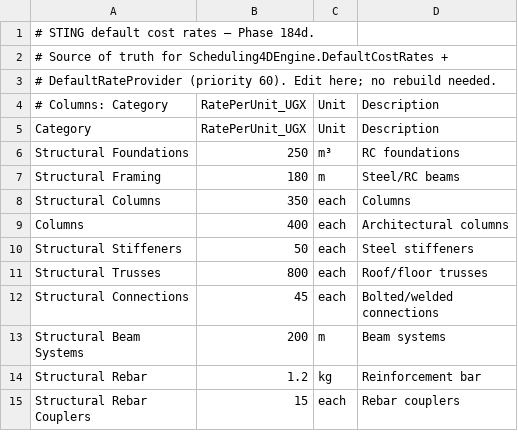
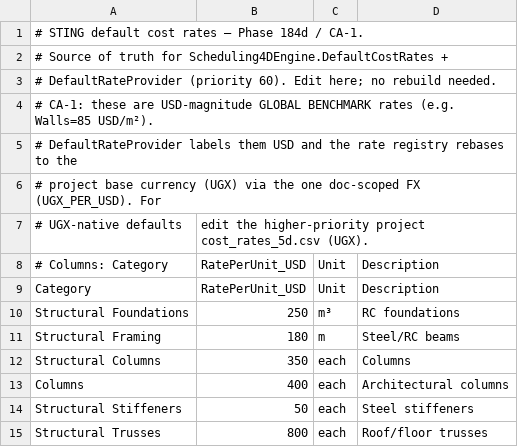
Before and after one commit to beckykyomugisha/STINGTOOLS, a CSV file: StingTools/Data/STING_DEFAULT_COST_RATES.csv, drawn as a sheet; only a part is shown; the shorter side is filled out with more unchanged rows.

```diff
--- a/StingTools/Data/STING_DEFAULT_COST_RATES.csv
+++ b/StingTools/Data/STING_DEFAULT_COST_RATES.csv
@@ -1,6 +1,10 @@
-# STING default cost rates — Phase 184d.
+# STING default cost rates — Phase 184d / CA-1.
 # Source of truth for Scheduling4DEngine.DefaultCostRates +
 # DefaultRateProvider (priority 60). Edit here; no rebuild needed.
-# Columns: Category,RatePerUnit_UGX,Unit,Description
-Category,RatePerUnit_UGX,Unit,Description
+# CA-1: these are USD-magnitude GLOBAL BENCHMARK rates (e.g. Walls=85 USD/m²).
+# DefaultRateProvider labels them USD and the rate registry rebases to the
+# project base currency (UGX) via the one doc-scoped FX (UGX_PER_USD). For
+# UGX-native defaults, edit the higher-priority project cost_rates_5d.csv (UGX).
+# Columns: Category,RatePerUnit_USD,Unit,Description
+Category,RatePerUnit_USD,Unit,Description
 Structural Foundations,250,m³,RC foundations
```
Also changed, not shown: 9 other files.
